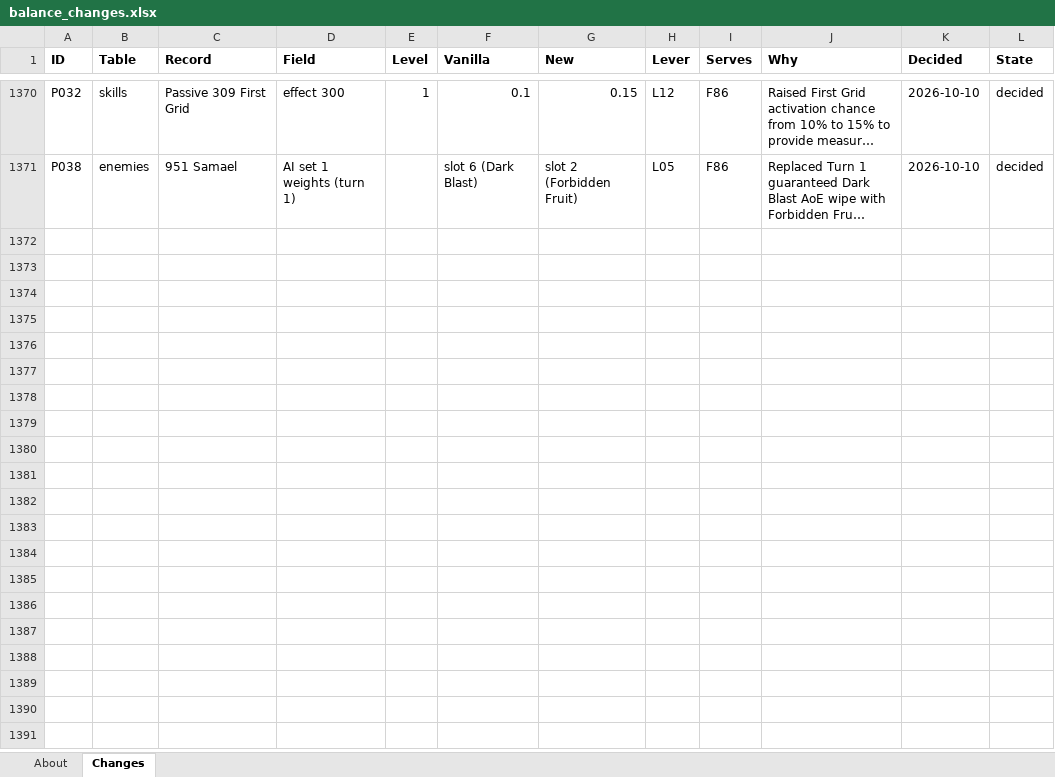
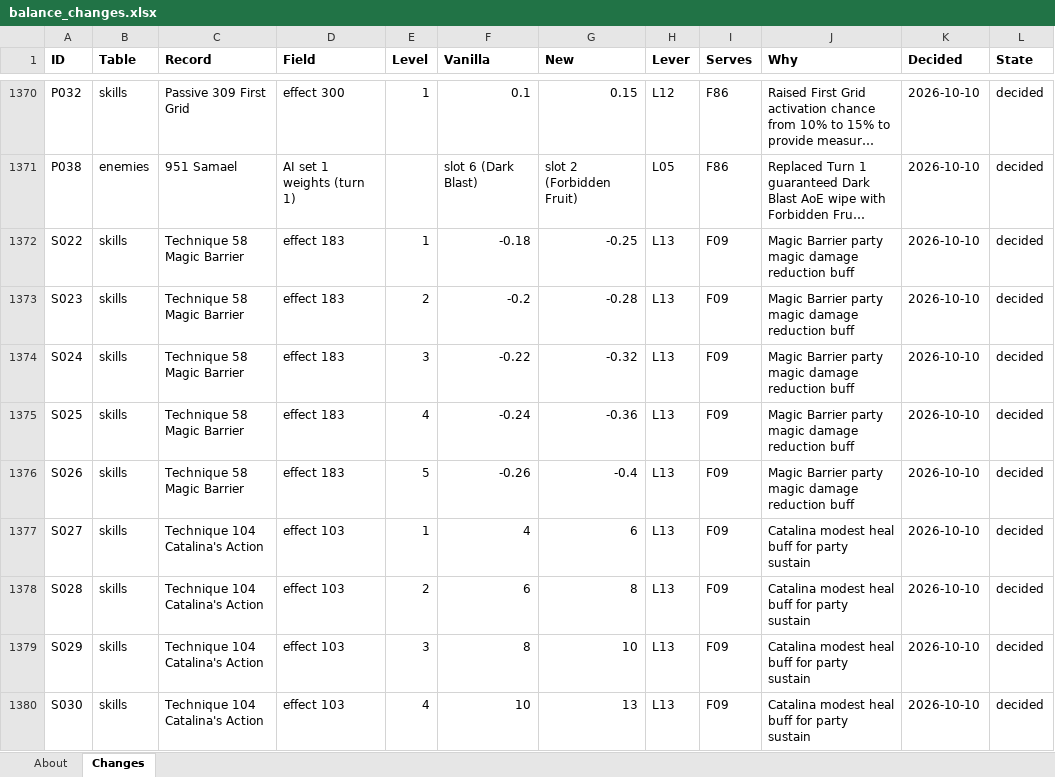
Before and after one commit to Asaad-E/DungeonTravelers_2_2_qol_balance_mod, an Excel workbook: mod_project/data_tables/balance_changes.xlsx, sheet Changes, drawn as a sheet; only a part is shown, gaps mark what is left out; long unchanged cells end in …; values as stored, in another font and other column widths than the file's, no borders; the diff covers the shown part only; the diff names each change by its address in the sheet, - before the commit and + after, or states it on an @@ line.

Commit message:
balance: scale Provoke enmity
scale Provoke enmity (400-1500) and buff Anti-Meta survivability

- Scale Provoke (Technique 0) Effect 170 from flat 250 to 400-1500
across levels 1-5 (draws ~95% single-target aggro at max level) -
Minimal tweak Life Bringer (Technique 91) Effect 26 to [0.05, 0.10,
0.15, 0.20, 0.25] - Moderate Spartan (Technique 95) turns to [3, 3, 4,
4, 4, 5, 5, 5, 6, 6] (starts at 3, ends at 6) - Add modest heal buff to
Catalina (Technique 104) Effect 103: [6, 8, 10, 13, 16] - Add Magic
Barrier (Technique 58) Effect 183: [-0.25, -0.28, -0.32, -0.36, -0.40] -
Enable Magical Princess bit 17 equipment compatibility for Kite Shield
(538) and Fluted Armor (666) - Optimize Magical Princess SP priority in
sim_setup.xlsx and support class bitmask in variant.py - Fix battle.py
MAX_HP_DRAIN execution

```diff
--- a/mod_project/data_tables/balance_changes.xlsx (sheet Changes)
+++ b/mod_project/data_tables/balance_changes.xlsx (sheet Changes)
+row 1372: S022 | skills | Technique 58 Magic Barrier | effect 183 | 1 | -0.18 | -0.25 | L13 | F09 | Magic Barrier party magic damage reduction buff | 2026-10-10 | decided
+row 1373: S023 | skills | Technique 58 Magic Barrier | effect 183 | 2 | -0.2 | -0.28 | L13 | F09 | Magic Barrier party magic damage reduction buff | 2026-10-10 | decided
+row 1374: S024 | skills | Technique 58 Magic Barrier | effect 183 | 3 | -0.22 | -0.32 | L13 | F09 | Magic Barrier party magic damage reduction buff | 2026-10-10 | decided
+row 1375: S025 | skills | Technique 58 Magic Barrier | effect 183 | 4 | -0.24 | -0.36 | L13 | F09 | Magic Barrier party magic damage reduction buff | 2026-10-10 | decided
+row 1376: S026 | skills | Technique 58 Magic Barrier | effect 183 | 5 | -0.26 | -0.4 | L13 | F09 | Magic Barrier party magic damage reduction buff | 2026-10-10 | decided
+row 1377: S027 | skills | Technique 104 Catalina's Action | effect 103 | 1 | 4 | 6 | L13 | F09 | Catalina modest heal buff for party sustain | 2026-10-10 | decided
+row 1378: S028 | skills | Technique 104 Catalina's Action | effect 103 | 2 | 6 | 8 | L13 | F09 | Catalina modest heal buff for party sustain | 2026-10-10 | decided
+row 1379: S029 | skills | Technique 104 Catalina's Action | effect 103 | 3 | 8 | 10 | L13 | F09 | Catalina modest heal buff for party sustain | 2026-10-10 | decided
+row 1380: S030 | skills | Technique 104 Catalina's Action | effect 103 | 4 | 10 | 13 | L13 | F09 | Catalina modest heal buff for party sustain | 2026-10-10 | decided
```
Also changed, not shown: 8 added rows and 30 edited cells elsewhere in this sheet, mod_project/data_tables/sim_setup.xlsx, 2 other files.
